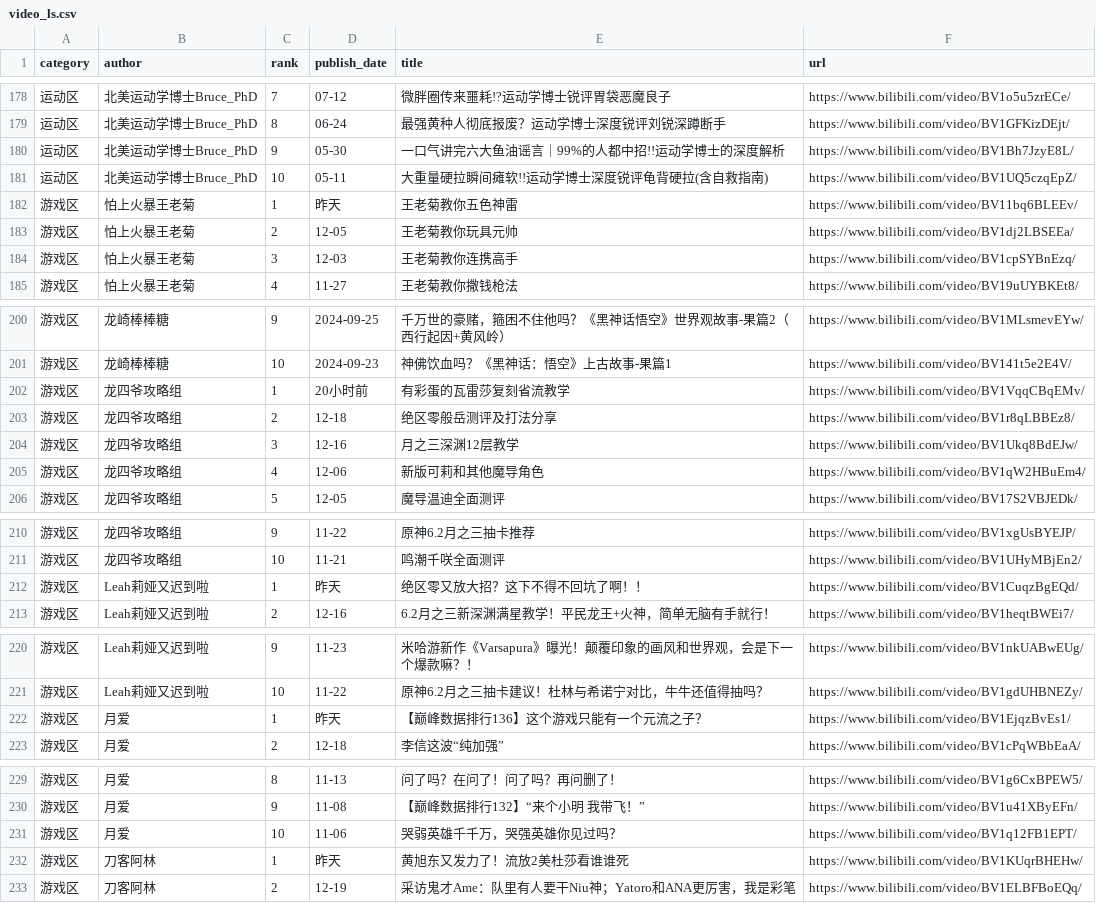
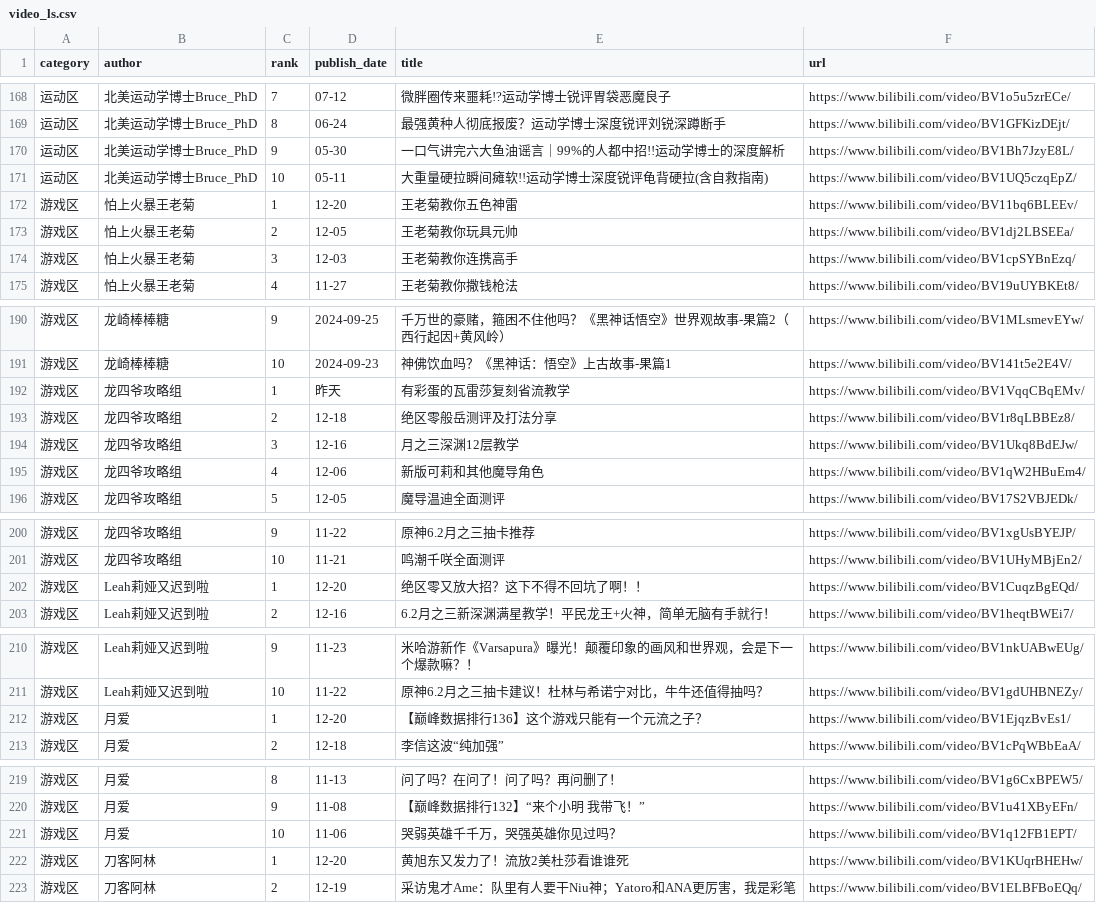
Before and after one commit to xujl1999/Key-Data-Management, a CSV file: web/video_ls.csv, drawn as a sheet; only a part is shown, gaps mark what is left out; the diff covers the shown part only.

```diff
--- a/web/video_ls.csv
+++ b/web/video_ls.csv
@@ -181,3 +171,3 @@ category,author,rank,publish_date,title,url
 运动区,北美运动学博士Bruce_PhD,10,05-11,大重量硬拉瞬间瘫软!!运动学博士深度锐评龟背硬拉(含自救指南),https://www.bilibili.com/video/BV1UQ5czqEpZ/
-游戏区,怕上火暴王老菊,1,昨天,王老菊教你五色神雷,https://www.bilibili.com/video/BV11bq6BLEEv/
+游戏区,怕上火暴王老菊,1,12-20,王老菊教你五色神雷,https://www.bilibili.com/video/BV11bq6BLEEv/
 游戏区,怕上火暴王老菊,2,12-05,王老菊教你玩具元帅,https://www.bilibili.com/video/BV1dj2LBSEEa/
@@ -201,3 +191,3 @@ category,author,rank,publish_date,title,url
 游戏区,龙崎棒棒糖,10,2024-09-23,神佛饮血吗？《黑神话：悟空》上古故事-果篇1,https://www.bilibili.com/video/BV141t5e2E4V/
-游戏区,龙四爷攻略组,1,20小时前,有彩蛋的瓦雷莎复刻省流教学,https://www.bilibili.com/video/BV1VqqCBqEMv/
+游戏区,龙四爷攻略组,1,昨天,有彩蛋的瓦雷莎复刻省流教学,https://www.bilibili.com/video/BV1VqqCBqEMv/
 游戏区,龙四爷攻略组,2,12-18,绝区零般岳测评及打法分享,https://www.bilibili.com/video/BV1r8qLBBEz8/
@@ -211,3 +201,3 @@ category,author,rank,publish_date,title,url
 游戏区,龙四爷攻略组,10,11-21,鸣潮千咲全面测评,https://www.bilibili.com/video/BV1UHyMBjEn2/
-游戏区,Leah莉娅又迟到啦,1,昨天,绝区零又放大招？这下不得不回坑了啊！！,https://www.bilibili.com/video/BV1CuqzBgEQd/
+游戏区,Leah莉娅又迟到啦,1,12-20,绝区零又放大招？这下不得不回坑了啊！！,https://www.bilibili.com/video/BV1CuqzBgEQd/
 游戏区,Leah莉娅又迟到啦,2,12-16,6.2月之三新深渊满星教学！平民龙王+火神，简单无脑有手就行！,https://www.bilibili.com/video/BV1heqtBWEi7/
@@ -221,3 +211,3 @@ category,author,rank,publish_date,title,url
 游戏区,Leah莉娅又迟到啦,10,11-22,原神6.2月之三抽卡建议！杜林与希诺宁对比，牛牛还值得抽吗？,https://www.bilibili.com/video/BV1gdUHBNEZy/
-游戏区,月爱,1,昨天,【巅峰数据排行136】这个游戏只能有一个元流之子？,https://www.bilibili.com/video/BV1EjqzBvEs1/
+游戏区,月爱,1,12-20,【巅峰数据排行136】这个游戏只能有一个元流之子？,https://www.bilibili.com/video/BV1EjqzBvEs1/
 游戏区,月爱,2,12-18,李信这波“纯加强”,https://www.bilibili.com/video/BV1cPqWBbEaA/
@@ -231,3 +221,3 @@ category,author,rank,publish_date,title,url
 游戏区,月爱,10,11-06,哭弱英雄千千万，哭强英雄你见过吗？,https://www.bilibili.com/video/BV1q12FB1EPT/
-游戏区,刀客阿林,1,昨天,黄旭东又发力了！流放2美杜莎看谁谁死,https://www.bilibili.com/video/BV1KUqrBHEHw/
+游戏区,刀客阿林,1,12-20,黄旭东又发力了！流放2美杜莎看谁谁死,https://www.bilibili.com/video/BV1KUqrBHEHw/
 游戏区,刀客阿林,2,12-19,采访鬼才Ame：队里有人要干Niu神；Yatoro和ANA更厉害，我是彩笔,https://www.bilibili.com/video/BV1ELBFBoEQq/
```
Also changed, not shown: 10 removed rows and 8 edited cells elsewhere in this file, video/video_ls.csv.
